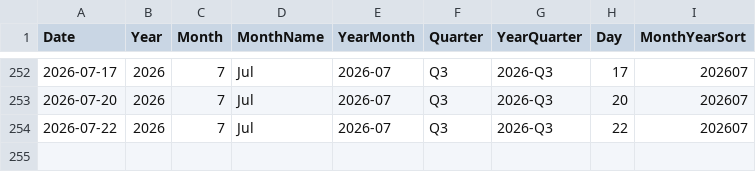
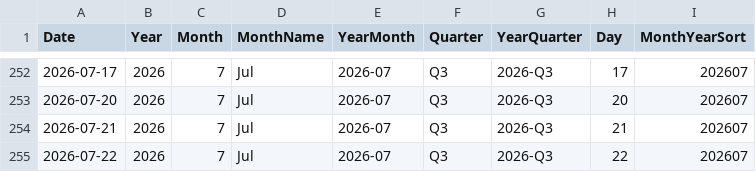
Before and after one commit to AlexTouvras/powerbi-portfolio, a CSV file: 01-finance/data/gold/DimDate.csv, drawn as a sheet; only a part is shown, gaps mark what is left out; the diff names each change by its address in the sheet, - before the commit and + after, or states it on an @@ line.

```diff
--- a/01-finance/data/gold/DimDate.csv
+++ b/01-finance/data/gold/DimDate.csv
+row 254: 2026-07-21 | 2026 | 7 | Jul | 2026-07 | Q3 | 2026-Q3 | 21 | 202607
```
Also changed, not shown: 3 other files.
